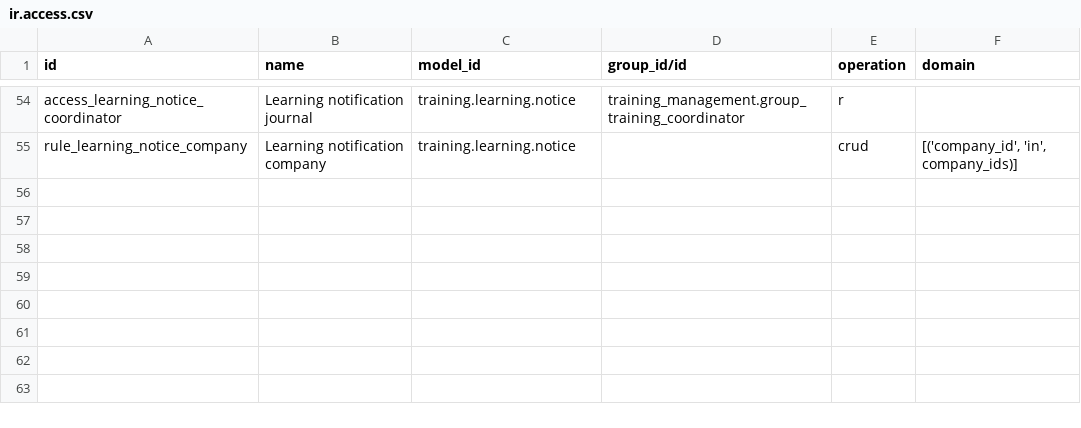
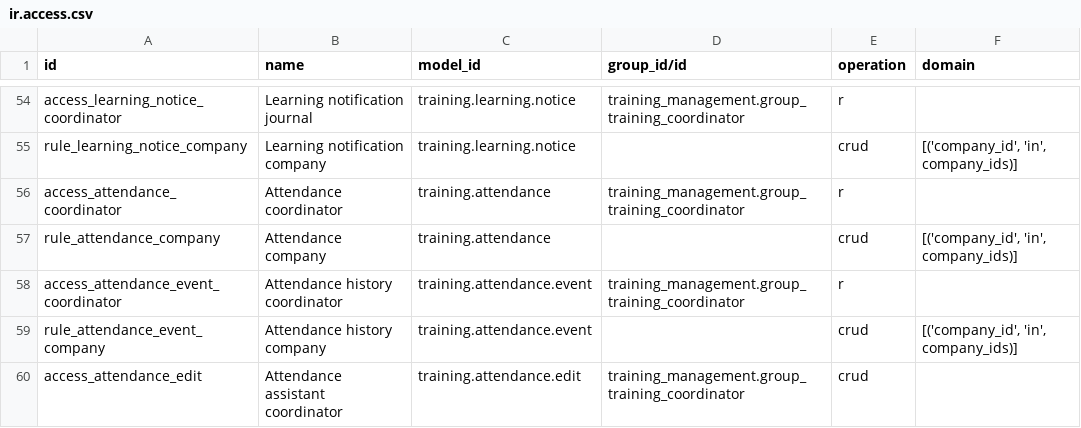
Before and after one commit to Progideo/training_management, a CSV file: addons/training_management/security/ir.access.csv, drawn as a sheet; only a part is shown, gaps mark what is left out; the diff names each change by its address in the sheet, - before the commit and + after, or states it on an @@ line.

Commit message:
[S07] Collect session attendance with immutable evidence and distinct review

```diff
--- a/addons/training_management/security/ir.access.csv
+++ b/addons/training_management/security/ir.access.csv
+row 56: access_attendance_coordinator | Attendance coordinator | training.attendance | training_management.group_training_coordinator | r
+row 57: rule_attendance_company | Attendance company | training.attendance |  | crud | [('company_id', 'in', company_ids)]
+row 58: access_attendance_event_coordinator | Attendance history coordinator | training.attendance.event | training_management.group_training_coordinator | r
+row 59: rule_attendance_event_company | Attendance history company | training.attendance.event |  | crud | [('company_id', 'in', company_ids)]
+row 60: access_attendance_edit | Attendance assistant coordinator | training.attendance.edit | training_management.group_training_coordinator | crud
```
Also changed, not shown: 21 other files.
